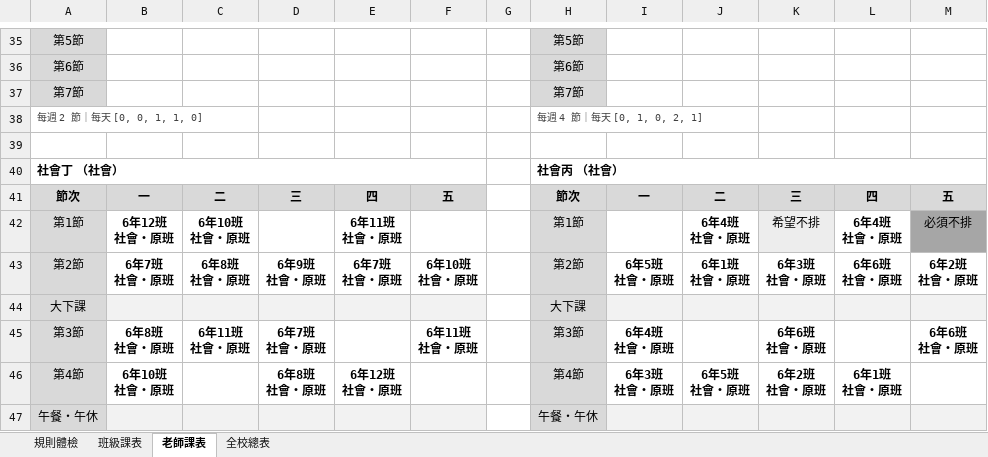
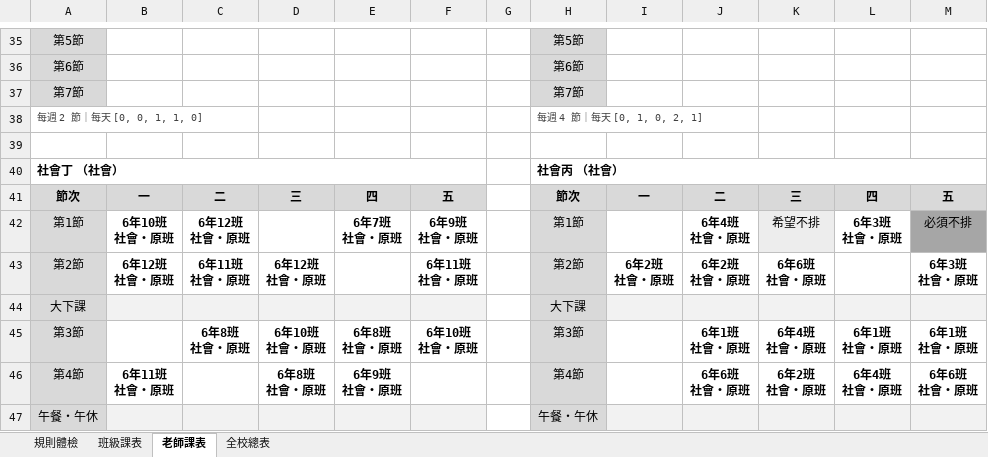
Before and after one commit to ntpsbing/course-scheduling, an Excel workbook: 試跑/排課結果_灰階列印.xlsx, sheet 老師課表, drawn as a sheet; only a part is shown, gaps mark what is left out; values as stored, in another font and other column widths than the file's, no borders; ↵ is a line break in a cell; the diff covers the shown part only; the diff names each change by its address in the sheet, - before the commit and + after, or states it on an @@ line.

```diff
--- a/試跑/排課結果_灰階列印.xlsx (sheet 老師課表)
+++ b/試跑/排課結果_灰階列印.xlsx (sheet 老師課表)
-B42: 6年12班 ↵ 社會・原班
+B42: 6年10班 ↵ 社會・原班
-C42: 6年10班 ↵ 社會・原班
+C42: 6年12班 ↵ 社會・原班
-E42: 6年11班 ↵ 社會・原班
+E42: 6年7班 ↵ 社會・原班
-F42: (empty)
+F42: 6年9班 ↵ 社會・原班
-L42: 6年4班 ↵ 社會・原班
+L42: 6年3班 ↵ 社會・原班
-B43: 6年7班 ↵ 社會・原班
+B43: 6年12班 ↵ 社會・原班
-C43: 6年8班 ↵ 社會・原班
+C43: 6年11班 ↵ 社會・原班
-D43: 6年9班 ↵ 社會・原班
+D43: 6年12班 ↵ 社會・原班
-E43: 6年7班 ↵ 社會・原班
+E43: (empty)
-F43: 6年10班 ↵ 社會・原班
+F43: 6年11班 ↵ 社會・原班
-I43: 6年5班 ↵ 社會・原班
+I43: 6年2班 ↵ 社會・原班
-J43: 6年1班 ↵ 社會・原班
+J43: 6年2班 ↵ 社會・原班
-K43: 6年3班 ↵ 社會・原班
+K43: 6年6班 ↵ 社會・原班
-L43: 6年6班 ↵ 社會・原班
+L43: (empty)
-M43: 6年2班 ↵ 社會・原班
+M43: 6年3班 ↵ 社會・原班
-B45: 6年8班 ↵ 社會・原班
+B45: (empty)
-C45: 6年11班 ↵ 社會・原班
+C45: 6年8班 ↵ 社會・原班
-D45: 6年7班 ↵ 社會・原班
+D45: 6年10班 ↵ 社會・原班
-E45: (empty)
+E45: 6年8班 ↵ 社會・原班
-F45: 6年11班 ↵ 社會・原班
+F45: 6年10班 ↵ 社會・原班
-I45: 6年4班 ↵ 社會・原班
+I45: (empty)
-J45: (empty)
+J45: 6年1班 ↵ 社會・原班
-K45: 6年6班 ↵ 社會・原班
+K45: 6年4班 ↵ 社會・原班
-L45: (empty)
+L45: 6年1班 ↵ 社會・原班
-M45: 6年6班 ↵ 社會・原班
+M45: 6年1班 ↵ 社會・原班
-B46: 6年10班 ↵ 社會・原班
+B46: 6年11班 ↵ 社會・原班
-E46: 6年12班 ↵ 社會・原班
+E46: 6年9班 ↵ 社會・原班
-I46: 6年3班 ↵ 社會・原班
+I46: (empty)
-J46: 6年5班 ↵ 社會・原班
+J46: 6年6班 ↵ 社會・原班
-L46: 6年1班 ↵ 社會・原班
+L46: 6年4班 ↵ 社會・原班
-M46: (empty)
+M46: 6年6班 ↵ 社會・原班
```
Also changed, not shown: 1 added row, 1 removed row, 706 edited cells and cell formats elsewhere in this sheet, sheet 班級課表, sheet 全校總表, sheet 規則體檢, 收集表/115_10_排課需求收集表.xlsx, 試跑/試跑資料_排課需求收集表.xlsx, 5 other files.
